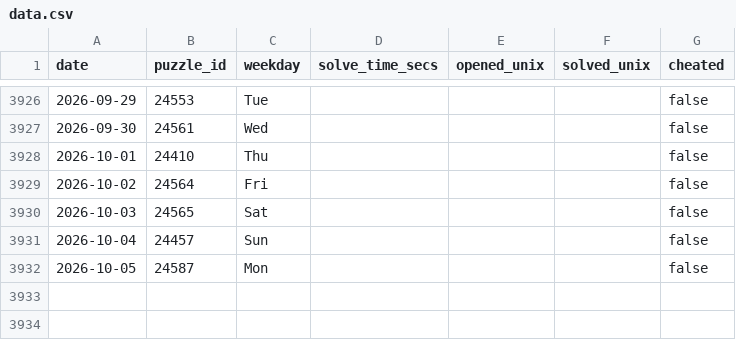
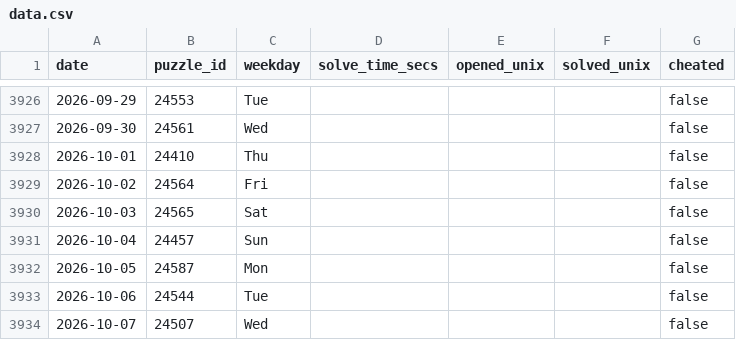
Before and after one commit to samleitermann/NYTMiniScraper, a CSV file: data.csv, drawn as a sheet; only a part is shown, gaps mark what is left out; the diff names each change by its address in the sheet, - before the commit and + after, or states it on an @@ line.

```diff
--- a/data.csv
+++ b/data.csv
+row 3933: 2026-10-06 | 24544 | Tue |  |  |  | false
+row 3934: 2026-10-07 | 24507 | Wed |  |  |  | false
```
Also changed, not shown: 2 other files.
